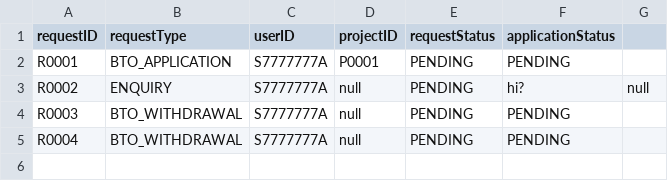
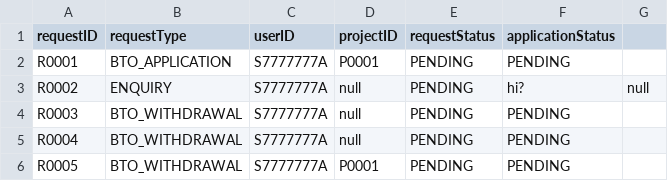
Before and after one commit to Saltykub/BTO-OOP, a CSV file: data_csv/RequestList.csv, drawn as a sheet.

```diff
--- a/data_csv/RequestList.csv
+++ b/data_csv/RequestList.csv
@@ -5 +5,2 @@ R0003,BTO_WITHDRAWAL,S7777777A,null,PENDING,PENDING
 R0004,BTO_WITHDRAWAL,S7777777A,null,PENDING,PENDING
+R0005,BTO_WITHDRAWAL,S7777777A,P0001,PENDING,PENDING
```
Also changed, not shown: 2 other files.
